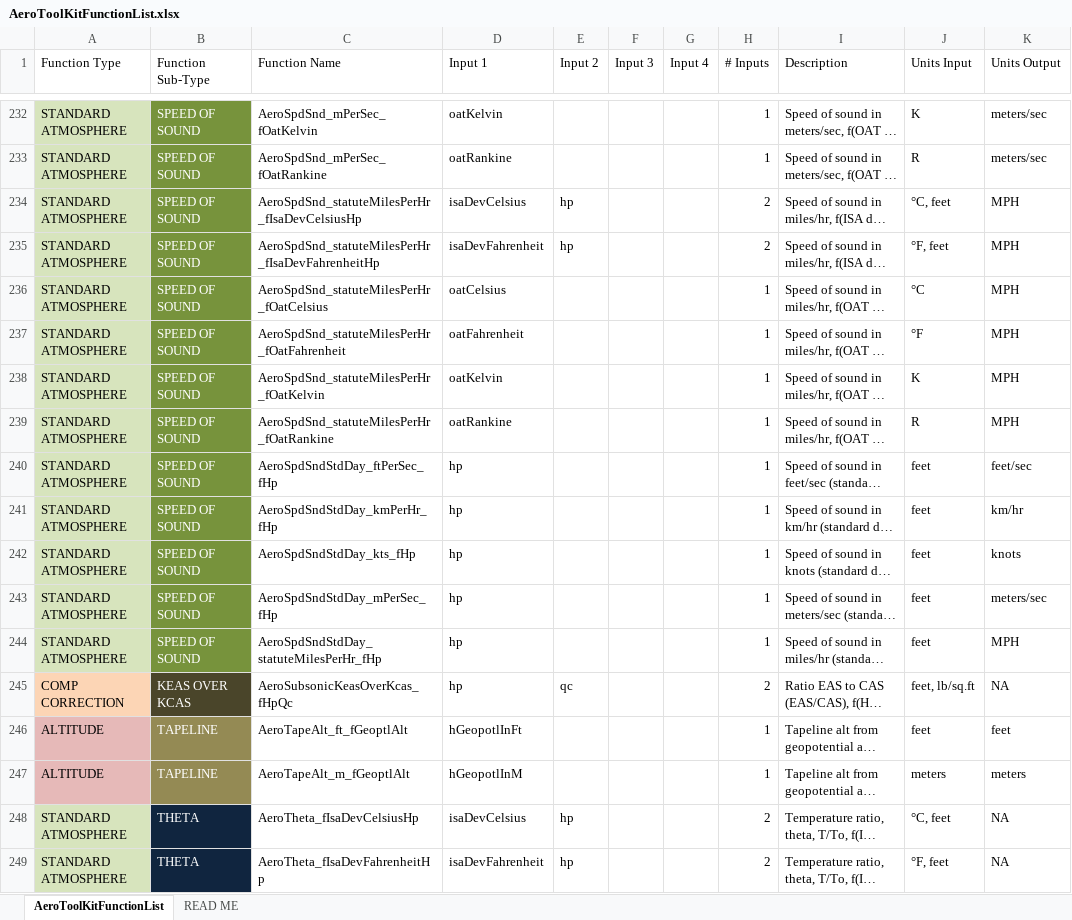
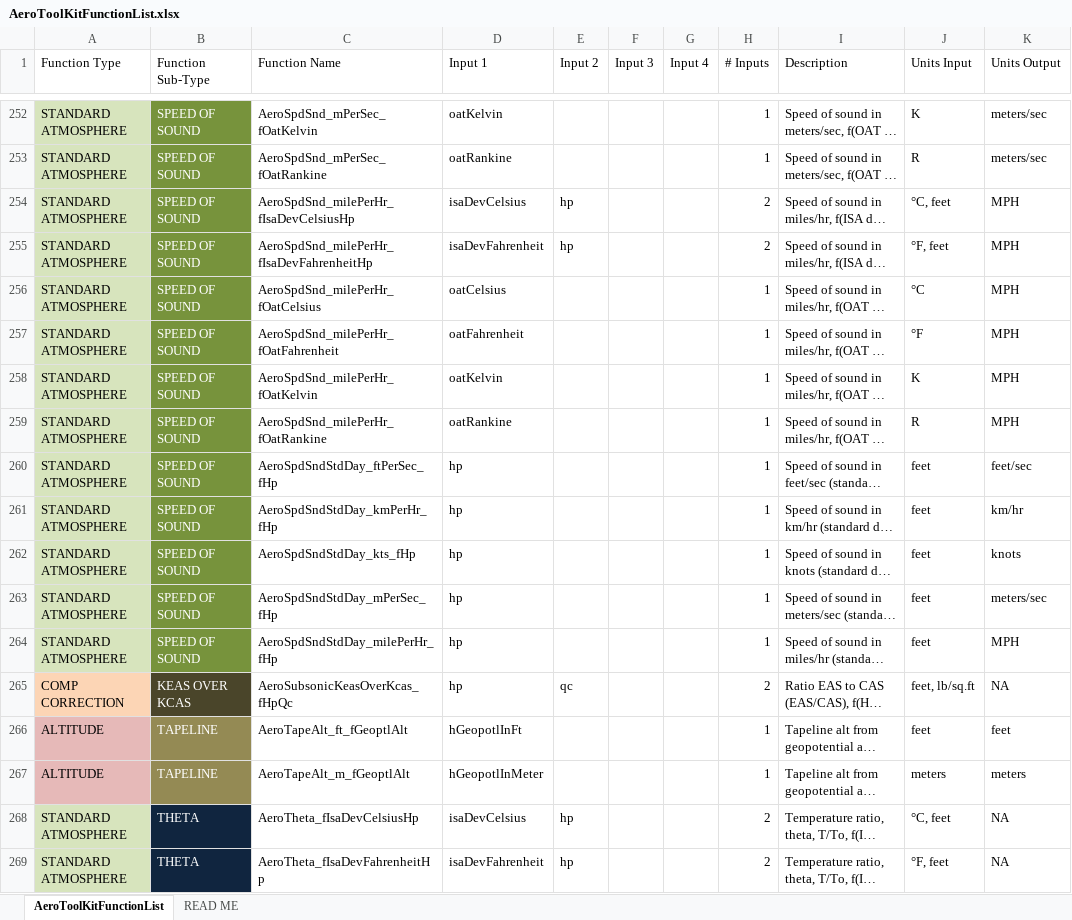
Before and after one commit to GalaxyHobo/AeroToolKitAddIn, an Excel workbook: Reference/AeroToolKitFunctionList.xlsx, sheet AeroToolKitFunctionList, drawn as a sheet; only a part is shown, gaps mark what is left out; long unchanged cells end in …; values as stored, in another font and other column widths than the file's, no borders; addresses are those after the commit; the diff covers the shown part only; the diff names each change by its address in the sheet, - before the commit and + after, or states it on an @@ line.

Commit message:
feat/fix: add km, mile, mph and km/hr conversions
Added conversions for distance (km & statute mile) and speed (statute mile/hr & km/hr). While under hood, addressed naming of functions to spell out meters (instead of using "M", which can be confused with miles). Also standardized on "miles" for statute miles. Imported revised .bas into .xlam binary and updated/re-tested in test .xlsm. Also added new functions to function list spreadsheet and exported version to .csv.

```diff
--- a/Reference/AeroToolKitFunctionList.xlsx (sheet AeroToolKitFunctionList)
+++ b/Reference/AeroToolKitFunctionList.xlsx (sheet AeroToolKitFunctionList)
-C254 (Function Name): AeroSpdSnd_statuteMilesPerHr_fIsaDevCelsiusHp
+C254 (Function Name): AeroSpdSnd_milePerHr_fIsaDevCelsiusHp
-C255 (Function Name): AeroSpdSnd_statuteMilesPerHr_fIsaDevFahrenheitHp
+C255 (Function Name): AeroSpdSnd_milePerHr_fIsaDevFahrenheitHp
-C256 (Function Name): AeroSpdSnd_statuteMilesPerHr_fOatCelsius
+C256 (Function Name): AeroSpdSnd_milePerHr_fOatCelsius
-C257 (Function Name): AeroSpdSnd_statuteMilesPerHr_fOatFahrenheit
+C257 (Function Name): AeroSpdSnd_milePerHr_fOatFahrenheit
-C258 (Function Name): AeroSpdSnd_statuteMilesPerHr_fOatKelvin
+C258 (Function Name): AeroSpdSnd_milePerHr_fOatKelvin
-C259 (Function Name): AeroSpdSnd_statuteMilesPerHr_fOatRankine
+C259 (Function Name): AeroSpdSnd_milePerHr_fOatRankine
-C264 (Function Name): AeroSpdSndStdDay_statuteMilesPerHr_fHp
+C264 (Function Name): AeroSpdSndStdDay_milePerHr_fHp
-D267 (Input 1): hGeopotlInM
+D267 (Input 1): hGeopotlInMeter
```
Also changed, not shown: 20 added rows and 13 edited cells elsewhere in this sheet, 4 other files.
